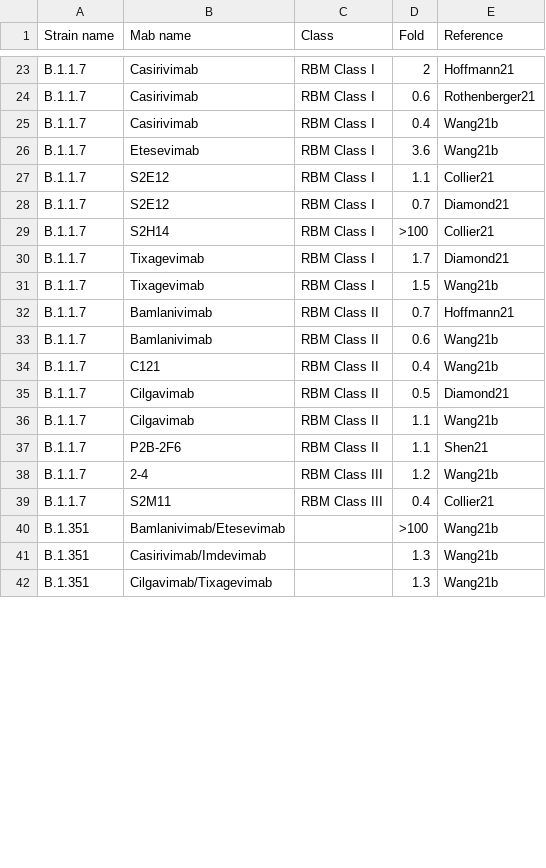
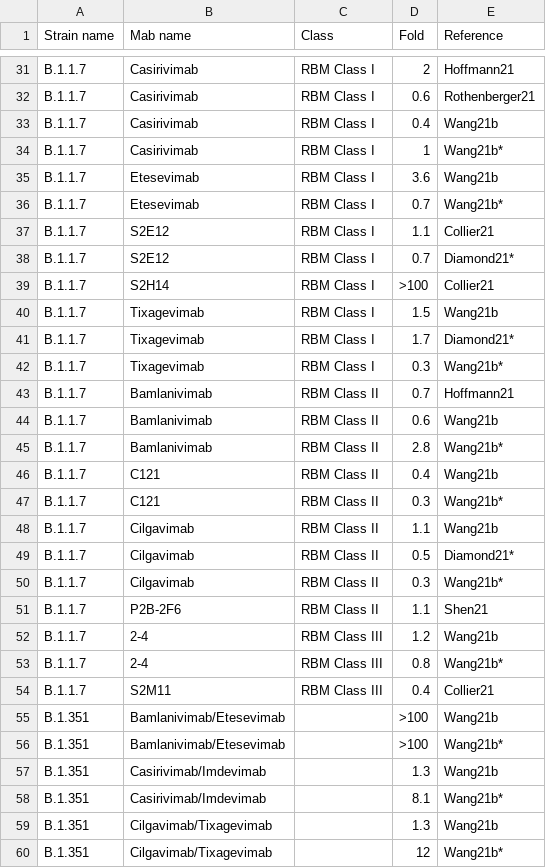
Before and after one commit to hivdb/covid-drdb-reports, a CSV file: susceptibility-data_files/table/TableS5.csv, drawn as a sheet; only a part is shown, gaps mark what is left out; the diff covers the shown part only.

Commit message:
update figures and tables.

```diff
--- a/susceptibility-data_files/table/TableS5.csv
+++ b/susceptibility-data_files/table/TableS5.csv
@@ -25,18 +33,28 @@ B.1.1.7,Casirivimab,RBM Class I,0.6,Rothenberger21
 B.1.1.7,Casirivimab,RBM Class I,0.4,Wang21b
+B.1.1.7,Casirivimab,RBM Class I,1,Wang21b*
 B.1.1.7,Etesevimab,RBM Class I,3.6,Wang21b
+B.1.1.7,Etesevimab,RBM Class I,0.7,Wang21b*
 B.1.1.7,S2E12,RBM Class I,1.1,Collier21
-B.1.1.7,S2E12,RBM Class I,0.7,Diamond21
+B.1.1.7,S2E12,RBM Class I,0.7,Diamond21*
 B.1.1.7,S2H14,RBM Class I,>100,Collier21
-B.1.1.7,Tixagevimab,RBM Class I,1.7,Diamond21
 B.1.1.7,Tixagevimab,RBM Class I,1.5,Wang21b
+B.1.1.7,Tixagevimab,RBM Class I,1.7,Diamond21*
+B.1.1.7,Tixagevimab,RBM Class I,0.3,Wang21b*
 B.1.1.7,Bamlanivimab,RBM Class II,0.7,Hoffmann21
 B.1.1.7,Bamlanivimab,RBM Class II,0.6,Wang21b
+B.1.1.7,Bamlanivimab,RBM Class II,2.8,Wang21b*
 B.1.1.7,C121,RBM Class II,0.4,Wang21b
-B.1.1.7,Cilgavimab,RBM Class II,0.5,Diamond21
+B.1.1.7,C121,RBM Class II,0.3,Wang21b*
 B.1.1.7,Cilgavimab,RBM Class II,1.1,Wang21b
+B.1.1.7,Cilgavimab,RBM Class II,0.5,Diamond21*
+B.1.1.7,Cilgavimab,RBM Class II,0.3,Wang21b*
 B.1.1.7,P2B-2F6,RBM Class II,1.1,Shen21
 B.1.1.7,2-4,RBM Class III,1.2,Wang21b
+B.1.1.7,2-4,RBM Class III,0.8,Wang21b*
 B.1.1.7,S2M11,RBM Class III,0.4,Collier21
 B.1.351,Bamlanivimab/Etesevimab,,>100,Wang21b
+B.1.351,Bamlanivimab/Etesevimab,,>100,Wang21b*
 B.1.351,Casirivimab/Imdevimab,,1.3,Wang21b
+B.1.351,Casirivimab/Imdevimab,,8.1,Wang21b*
 B.1.351,Cilgavimab/Tixagevimab,,1.3,Wang21b
+B.1.351,Cilgavimab/Tixagevimab,,12,Wang21b*
```
Also changed, not shown: 22 added rows, 2 removed rows and 11 edited cells elsewhere in this file, susceptibility-data_files/table/TableS4.csv, susceptibility-data_files/table/TableS7.csv, 11 other files.
